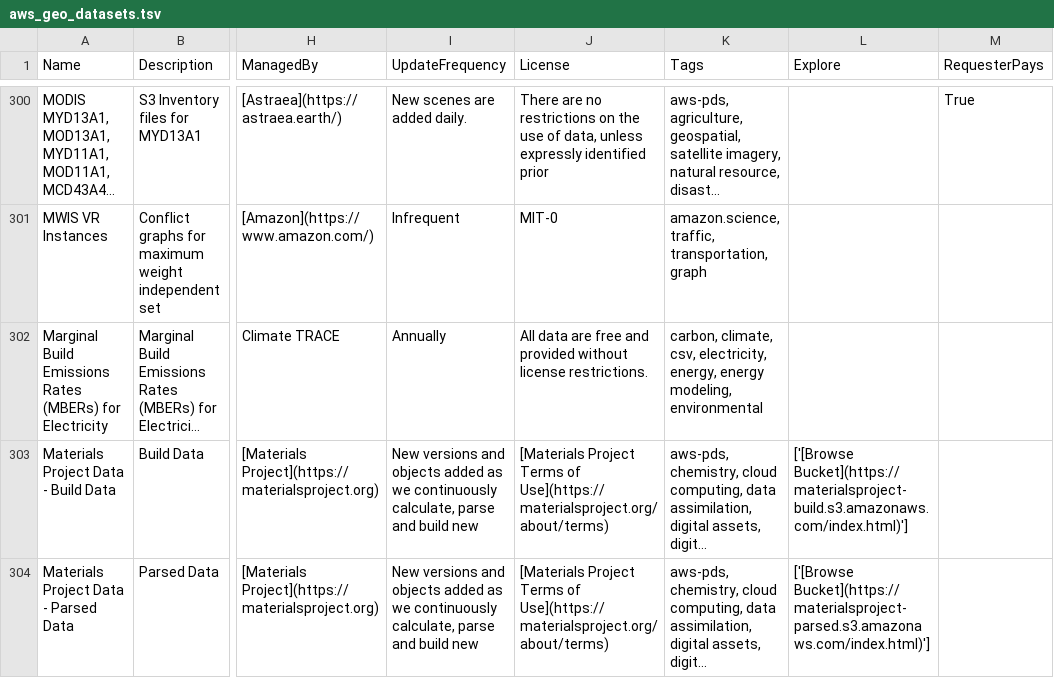
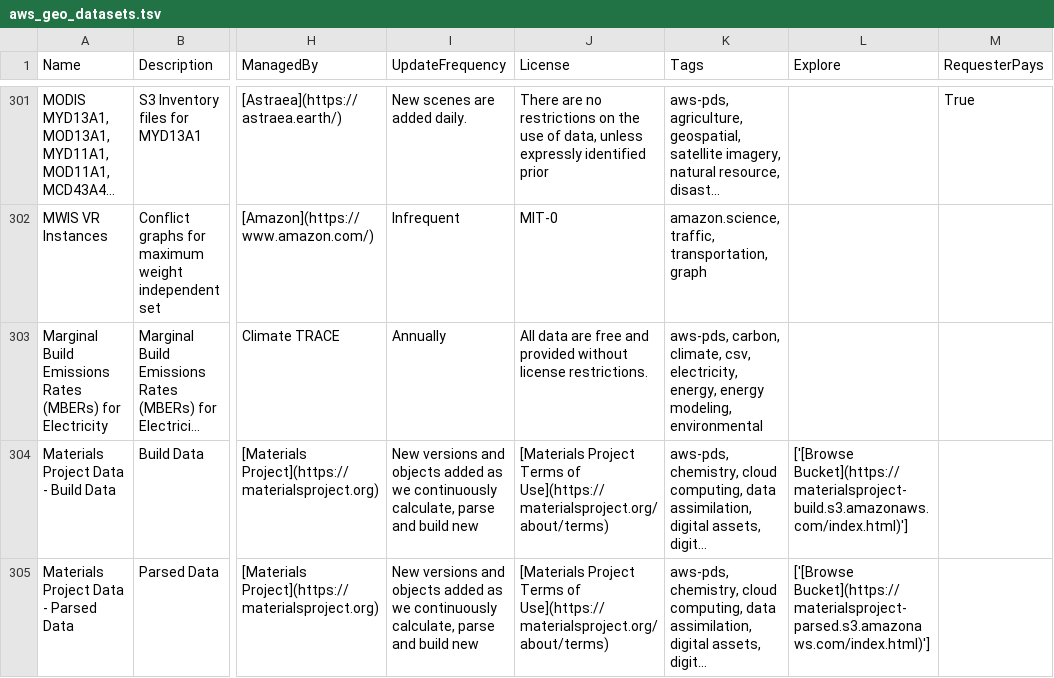
Before and after one commit to opengeos/geospatial-data-catalogs, a TSV file: aws_geo_datasets.tsv, drawn as a sheet; only a part is shown, gaps mark what is left out; long unchanged cells end in …; addresses are those after the commit; the diff covers the shown part only; the diff names each change by its address in the sheet, - before the commit and + after, or states it on an @@ line.

```diff
--- a/aws_geo_datasets.tsv
+++ b/aws_geo_datasets.tsv
-K303 (Tags): carbon, climate,…
+K303 (Tags): aws-pds, carbon, climate,…
```
Also changed, not shown: 1 added row, 3 moved rows and 10 edited cells elsewhere in this file, aws_open_datasets.tsv, gee_catalog.tsv, 6 other files.
